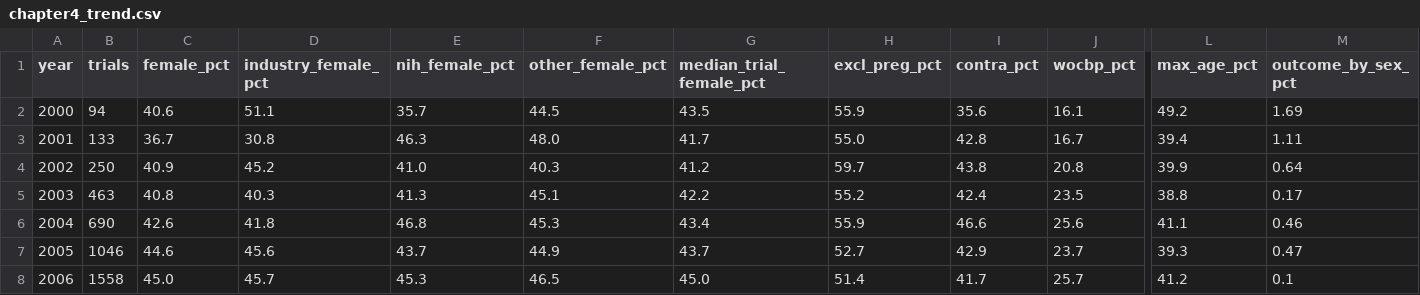
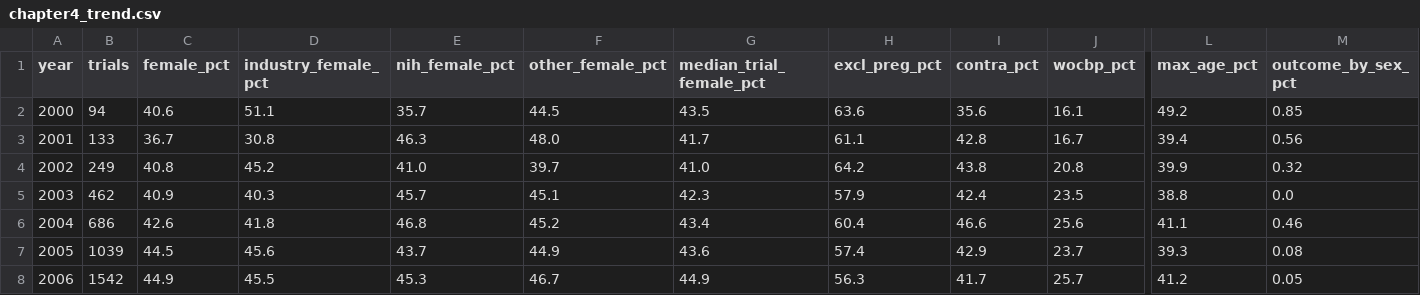
Before and after one commit to lucylepoidevin/thewomenshealthrecord, a CSV file: site/public/data/csv/chapter4_trend.csv, drawn as a sheet; only a part is shown, gaps mark what is left out; the diff covers the shown part only; the diff names each change by its address in the sheet, - before the commit and + after, or states it on an @@ line.

```diff
--- a/site/public/data/csv/chapter4_trend.csv
+++ b/site/public/data/csv/chapter4_trend.csv
-H2 (excl_preg_pct): 55.9
+H2 (excl_preg_pct): 63.6
-M2 (outcome_by_sex_pct): 1.69
+M2 (outcome_by_sex_pct): 0.85
-H3 (excl_preg_pct): 55.0
+H3 (excl_preg_pct): 61.1
-M3 (outcome_by_sex_pct): 1.11
+M3 (outcome_by_sex_pct): 0.56
-B4 (trials): 250
+B4 (trials): 249
-C4 (female_pct): 40.9
+C4 (female_pct): 40.8
-F4 (other_female_pct): 40.3
+F4 (other_female_pct): 39.7
-G4 (median_trial_female_pct): 41.2
+G4 (median_trial_female_pct): 41.0
-H4 (excl_preg_pct): 59.7
+H4 (excl_preg_pct): 64.2
-M4 (outcome_by_sex_pct): 0.64
+M4 (outcome_by_sex_pct): 0.32
-B5 (trials): 463
+B5 (trials): 462
-C5 (female_pct): 40.8
+C5 (female_pct): 40.9
-E5 (nih_female_pct): 41.3
+E5 (nih_female_pct): 45.7
-G5 (median_trial_female_pct): 42.2
+G5 (median_trial_female_pct): 42.3
-H5 (excl_preg_pct): 55.2
+H5 (excl_preg_pct): 57.9
-M5 (outcome_by_sex_pct): 0.17
+M5 (outcome_by_sex_pct): 0.0
-B6 (trials): 690
+B6 (trials): 686
-F6 (other_female_pct): 45.3
+F6 (other_female_pct): 45.2
-H6 (excl_preg_pct): 55.9
+H6 (excl_preg_pct): 60.4
-B7 (trials): 1046
+B7 (trials): 1039
-C7 (female_pct): 44.6
+C7 (female_pct): 44.5
-G7 (median_trial_female_pct): 43.7
+G7 (median_trial_female_pct): 43.6
-H7 (excl_preg_pct): 52.7
+H7 (excl_preg_pct): 57.4
-M7 (outcome_by_sex_pct): 0.47
+M7 (outcome_by_sex_pct): 0.08
-B8 (trials): 1558
+B8 (trials): 1542
-C8 (female_pct): 45.0
+C8 (female_pct): 44.9
-D8 (industry_female_pct): 45.7
+D8 (industry_female_pct): 45.5
-F8 (other_female_pct): 46.5
+F8 (other_female_pct): 46.7
-G8 (median_trial_female_pct): 45.0
+G8 (median_trial_female_pct): 44.9
-H8 (excl_preg_pct): 51.4
+H8 (excl_preg_pct): 56.3
-M8 (outcome_by_sex_pct): 0.1
+M8 (outcome_by_sex_pct): 0.05
```
Also changed, not shown: 97 edited cells elsewhere in this file, site/public/data/csv/chapter4_diseases.csv, 9 other files.
